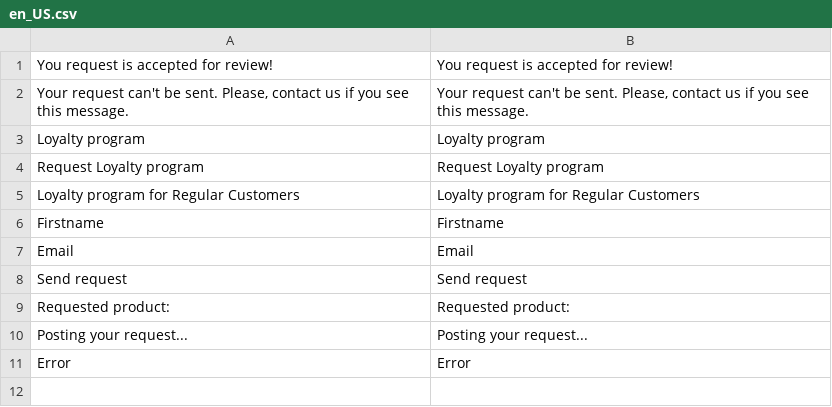
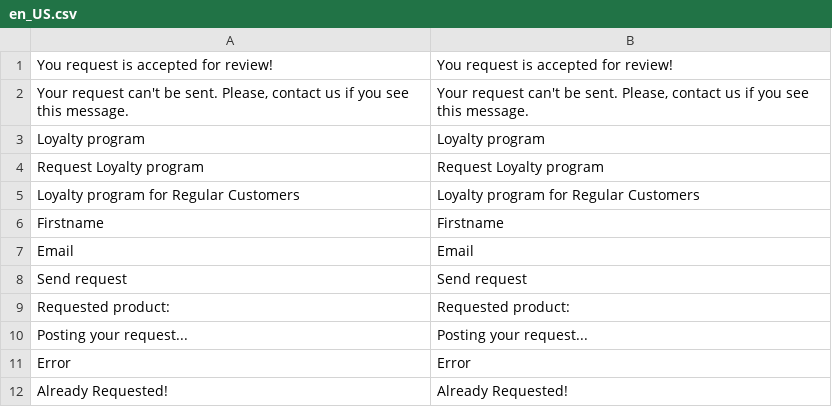
Before and after one commit to dariama3/daria-malenko-magento, a CSV file: app/code/Dariam/RegularCustomer/i18n/en_US.csv, drawn as a sheet; the diff names each change by its address in the sheet, - before the commit and + after, or states it on an @@ line.

```diff
--- a/app/code/Dariam/RegularCustomer/i18n/en_US.csv
+++ b/app/code/Dariam/RegularCustomer/i18n/en_US.csv
+row 12: Already Requested! | Already Requested!
```
Also changed, not shown: app/code/Dariam/RegularCustomer/i18n/uk_UA.csv, 8 other files.
